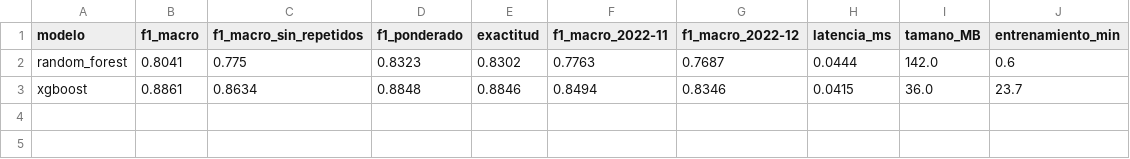
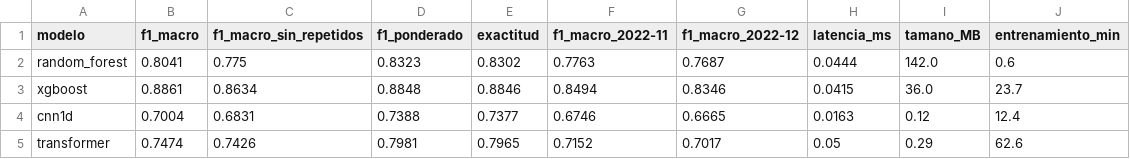
Before and after one commit to jairowjp/cesnet-tls-classification, a CSV file: results/comparativa/tabla_comparativa.csv, drawn as a sheet.

Commit message:
Sprint 1 (H4 y H5): CNN 1D y Transformer; comparación final de 4 modelos, XGBoost recomendado

```diff
--- a/results/comparativa/tabla_comparativa.csv
+++ b/results/comparativa/tabla_comparativa.csv
@@ -3 +3,3 @@ random_forest,0.8041,0.775,0.8323,0.8302,0.7763,0.7687,0.0444,142.0,0.6
 xgboost,0.8861,0.8634,0.8848,0.8846,0.8494,0.8346,0.0415,36.0,23.7
+cnn1d,0.7004,0.6831,0.7388,0.7377,0.6746,0.6665,0.0163,0.12,12.4
+transformer,0.7474,0.7426,0.7981,0.7965,0.7152,0.7017,0.05,0.29,62.6
```
Also changed, not shown: 25 other files.
